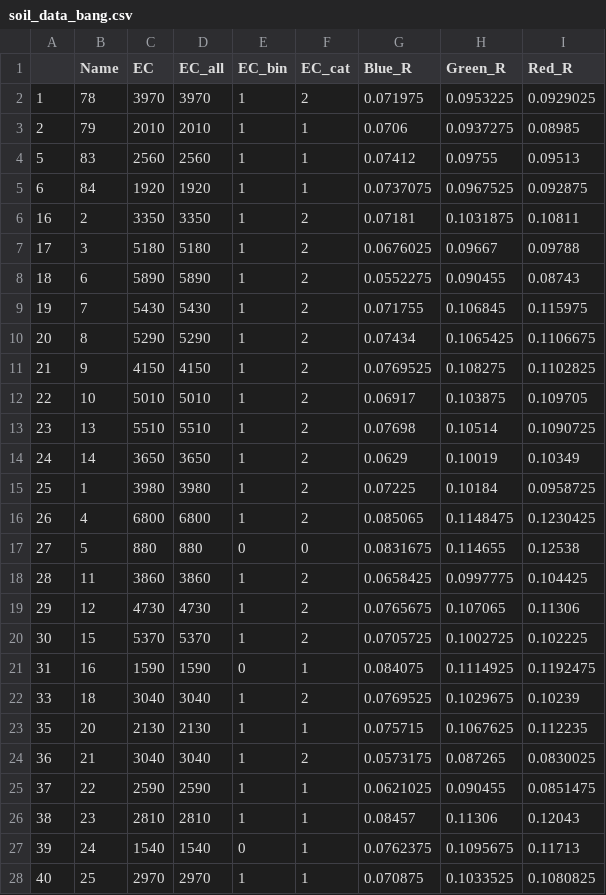
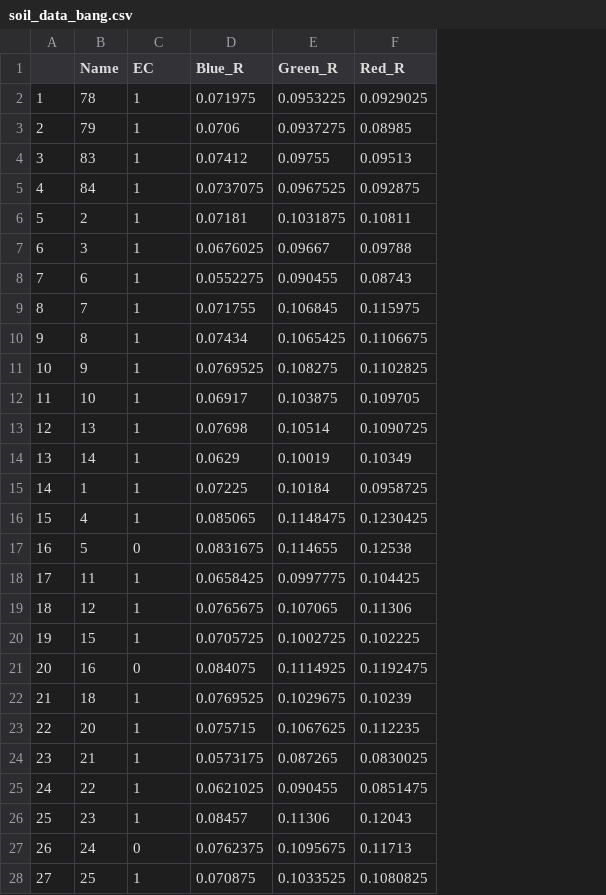
Before and after one commit to garimajain2002/coastal_salinity_index, a CSV file: data/Bangladesh_Sample_Points/soil_data_bang.csv, drawn as a sheet; only a part is shown; removed rows and columns are numbered as before the commit, all else as after; the diff covers the shown part only; the diff names each change by its address in the sheet, - before the commit and + after, or states it on an @@ line.

```diff
--- a/data/Bangladesh_Sample_Points/soil_data_bang.csv
+++ b/data/Bangladesh_Sample_Points/soil_data_bang.csv
-column C (EC), rows 2-28: 3970 | 2010 | 2560 | 1920 | 3350 | 5180 | 5890 | 5430 | 5290 | 4150 | 5010 | 5510 | 3650 | 3980 | 6800 | 880 | 3860 | 4730 | 5370 | 1590 | 3040 | 2130 | 3040 | 2590 | 2810 | 1540 | 2970
-column D (EC_all), rows 2-28: 3970 | 2010 | 2560 | 1920 | 3350 | 5180 | 5890 | 5430 | 5290 | 4150 | 5010 | 5510 | 3650 | 3980 | 6800 | 880 | 3860 | 4730 | 5370 | 1590 | 3040 | 2130 | 3040 | 2590 | 2810 | 1540 | 2970
-column F (EC_cat), rows 2-28: 2 | 1 | 1 | 1 | 2 | 2 | 2 | 2 | 2 | 2 | 2 | 2 | 2 | 2 | 2 | 0 | 2 | 2 | 2 | 1 | 2 | 1 | 2 | 1 | 1 | 1 | 1
-C1: EC_bin
+C1: EC
-A4: 5
+A4: 3
-A5: 6
+A5: 4
-A6: 16
+A6: 5
-A7: 17
+A7: 6
-A8: 18
+A8: 7
-A9: 19
+A9: 8
-A10: 20
+A10: 9
-A11: 21
+A11: 10
-A12: 22
+A12: 11
-A13: 23
+A13: 12
-A14: 24
+A14: 13
-A15: 25
+A15: 14
-A16: 26
+A16: 15
-A17: 27
+A17: 16
-A18: 28
+A18: 17
-A19: 29
+A19: 18
-A20: 30
+A20: 19
-A21: 31
+A21: 20
-A22: 33
+A22: 21
-A23: 35
+A23: 22
-A24: 36
+A24: 23
-A25: 37
+A25: 24
-A26: 38
+A26: 25
-A27: 39
+A27: 26
-A28: 40
+A28: 27
```
Also changed, not shown: 48 edited cells elsewhere in this file, 6 other files.
